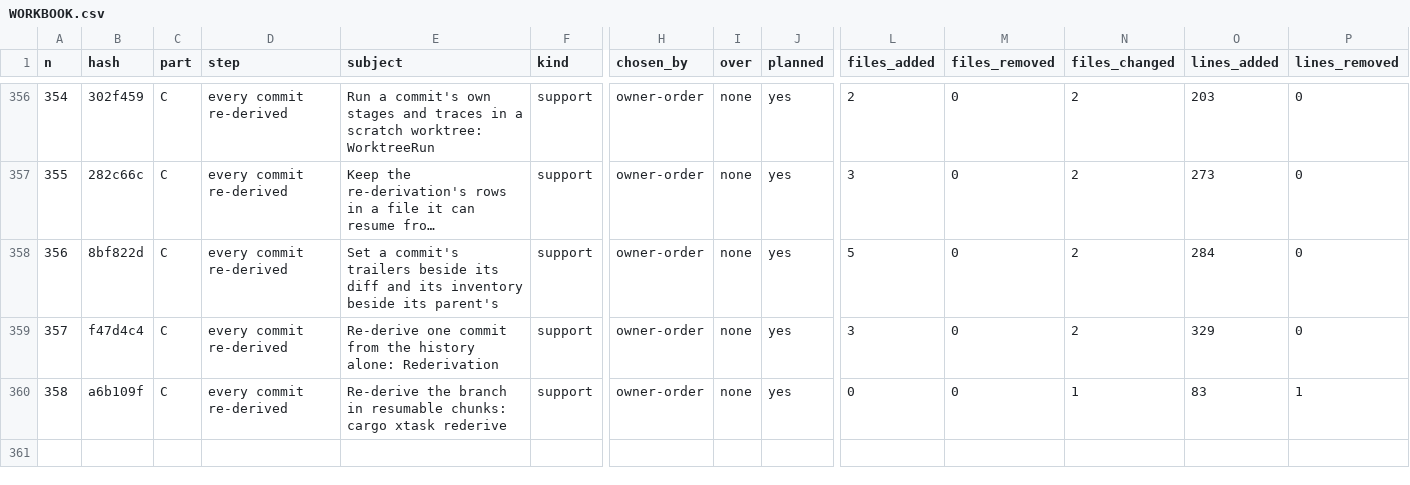
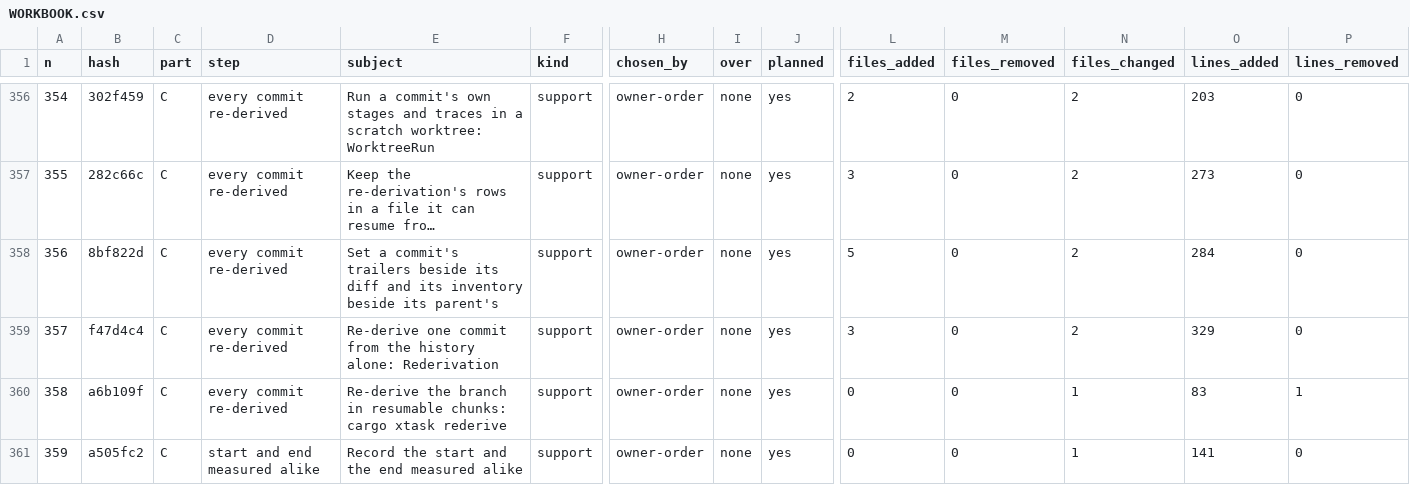
Before and after one commit to umbgtt10/ibft_unattended_overhaul_experiment, a CSV file: WORKBOOK.csv, drawn as a sheet; only a part is shown, gaps mark what is left out; long unchanged cells end in …; rows hold the shown columns only; the diff names each change by its address in the sheet, - before the commit and + after, or states it on an @@ line.

```diff
--- a/WORKBOOK.csv
+++ b/WORKBOOK.csv
+row 361: 359 | a505fc2 | C | start and end measured alike | Record the start and the end measured alike | support | owner-order | none | yes | 0 | 0 | 1 | 141 | 0
```
Also changed, not shown: WORKBOOK-ATTEMPTS.csv, 1 other file.
